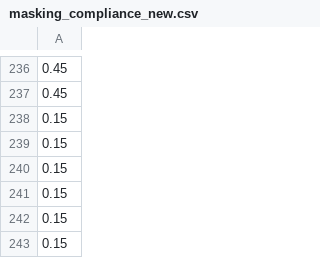
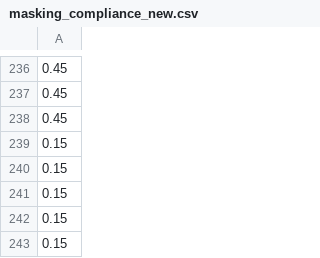
Before and after one commit to edneide/EpiModel_Dashboard_Malawi, a CSV file: inputs/masking/masking_compliance_new.csv, drawn as a sheet; only a part is shown, gaps mark what is left out.

```diff
--- a/inputs/masking/masking_compliance_new.csv
+++ b/inputs/masking/masking_compliance_new.csv
@@ -237,3 +237,3 @@
 0.45
-0.15
+0.45
 0.15
```
Also changed, not shown: inputs/reductionScenarios/current_new.csv, 2 other files.
